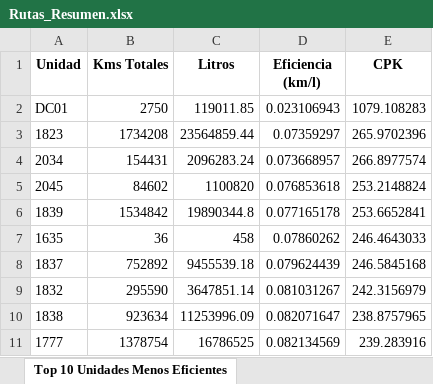
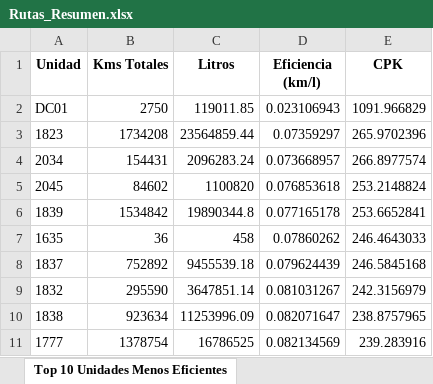
Before and after one commit to pomaremiliano/dashboard-datastorm, an Excel workbook: data/Rutas_Resumen.xlsx, sheet Top 10 Unidades Menos Eficientes, drawn as a sheet; values as stored, in another font and other column widths than the file's, no borders; the diff names each change by its address in the sheet, - before the commit and + after, or states it on an @@ line.

```diff
--- a/data/Rutas_Resumen.xlsx (sheet Top 10 Unidades Menos Eficientes)
+++ b/data/Rutas_Resumen.xlsx (sheet Top 10 Unidades Menos Eficientes)
-E2 (CPK): 1079.108283
+E2 (CPK): 1091.966829
```
Also changed, not shown: sheet Gastos por Unidad, 4 other files.
